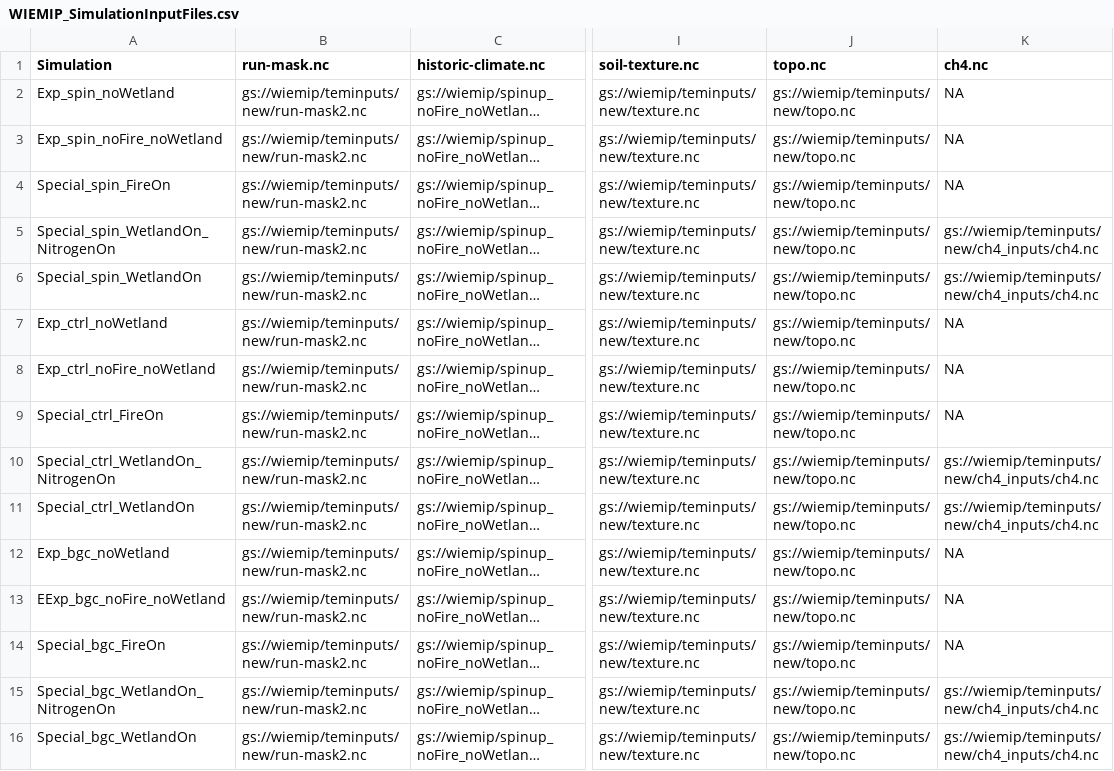
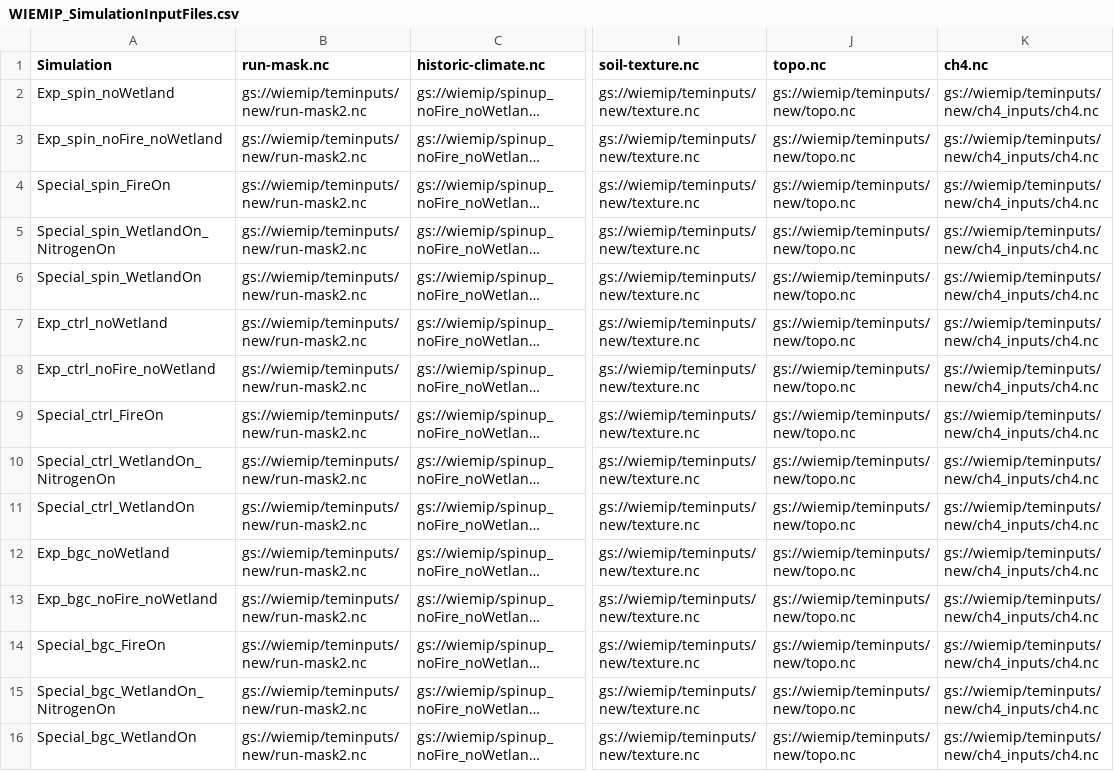
Before and after one commit to Elchin/dvmdostem-wiemip, a CSV file: WIEMIP_SimulationInputFiles.csv, drawn as a sheet; only a part is shown, gaps mark what is left out; long unchanged cells end in …; the diff covers the shown part only; the diff names each change by its address in the sheet, - before the commit and + after, or states it on an @@ line.

Commit message:
Add ch4.nc to all simulations to trick setup_files.py.

```diff
--- a/WIEMIP_SimulationInputFiles.csv
+++ b/WIEMIP_SimulationInputFiles.csv
-K2:K4 (ch4.nc): NA
+K2:K4 (ch4.nc): gs://wiemip/teminputs/new/ch4_inputs/ch4.nc
-K7:K9 (ch4.nc): NA
+K7:K9 (ch4.nc): gs://wiemip/teminputs/new/ch4_inputs/ch4.nc
-K12:K14 (ch4.nc): NA
+K12:K14 (ch4.nc): gs://wiemip/teminputs/new/ch4_inputs/ch4.nc
-A13 (Simulation): EExp_bgc_noFire_noWetland
+A13 (Simulation): Exp_bgc_noFire_noWetland
```
Also changed, not shown: 11 edited cells elsewhere in this file.
